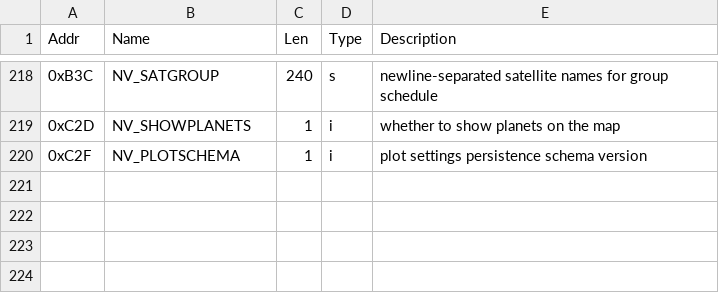
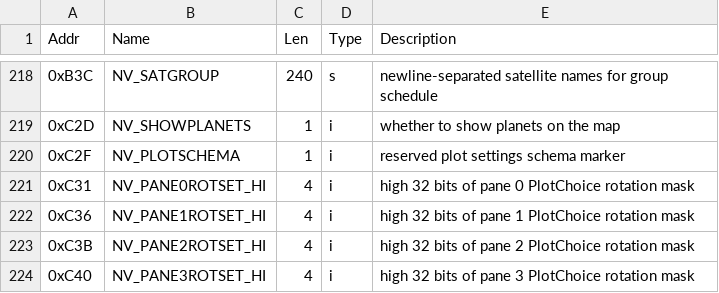
Before and after one commit to komacke/hamclock, a CSV file: doc/eeprom/hceeprom.csv, drawn as a sheet; only a part is shown, gaps mark what is left out.

Commit message:
Eeprom layout update

```diff
--- a/doc/eeprom/hceeprom.csv
+++ b/doc/eeprom/hceeprom.csv
@@ -219,2 +219,6 @@ Addr,Name,Len,Type,Description
 0xC2D,NV_SHOWPLANETS,1,i,whether to show planets on the map
-0xC2F,NV_PLOTSCHEMA,1,i,plot settings persistence schema version
+0xC2F,NV_PLOTSCHEMA,1,i,reserved plot settings schema marker
+0xC31,NV_PANE0ROTSET_HI,4,i,high 32 bits of pane 0 PlotChoice rotation mask
+0xC36,NV_PANE1ROTSET_HI,4,i,high 32 bits of pane 1 PlotChoice rotation mask
+0xC3B,NV_PANE2ROTSET_HI,4,i,high 32 bits of pane 2 PlotChoice rotation mask
+0xC40,NV_PANE3ROTSET_HI,4,i,high 32 bits of pane 3 PlotChoice rotation mask
```
